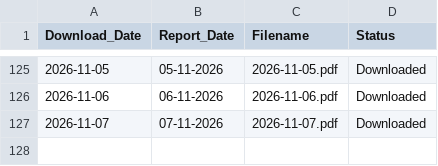
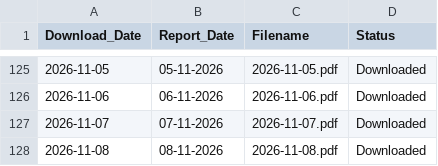
Before and after one commit to varap0276-max/IMD_Rainfall_Archive2, a CSV file: archive/logs/download_log.csv, drawn as a sheet; only a part is shown, gaps mark what is left out.

```diff
--- a/archive/logs/download_log.csv
+++ b/archive/logs/download_log.csv
@@ -127 +127,2 @@ Download_Date,Report_Date,Filename,Status
 2026-11-07,07-11-2026,2026-11-07.pdf,Downloaded
+2026-11-08,08-11-2026,2026-11-08.pdf,Downloaded
```
Also changed, not shown: 2 other files.
